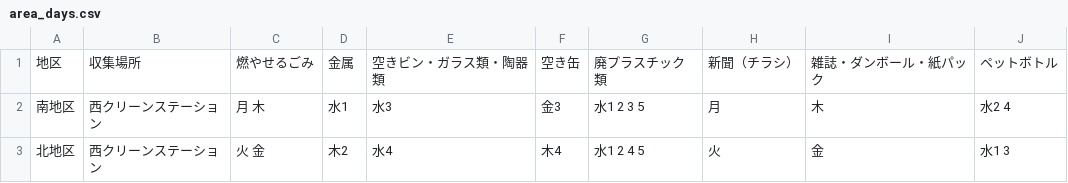
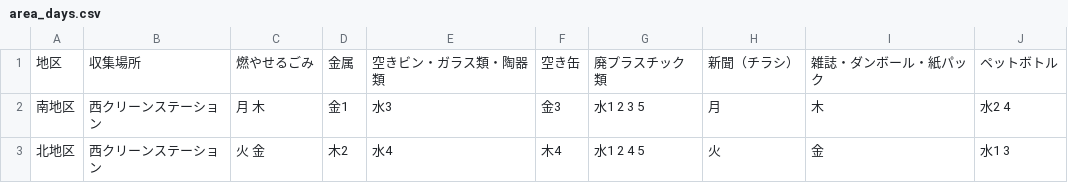
Before and after one commit to tokushima5374/aizumityo, a CSV file: data/area_days.csv, drawn as a sheet.

Commit message:
Update area_days.csv

```diff
--- a/data/area_days.csv
+++ b/data/area_days.csv
@@ -1,3 +1,3 @@
 地区,収集場所,燃やせるごみ,金属,空きビン・ガラス類・陶器類,空き缶,廃プラスチック類,新聞（チラシ）,雑誌・ダンボール・紙パック,ペットボトル
-南地区,西クリーンステーション,月 木,水1,水3,金3,水1 2 3 5,月,木,水2 4
+南地区,西クリーンステーション,月 木,金1,水3,金3,水1 2 3 5,月,木,水2 4
 北地区,西クリーンステーション,火 金,木2,水4,木4,水1 2 4 5,火,金,水1 3
```
